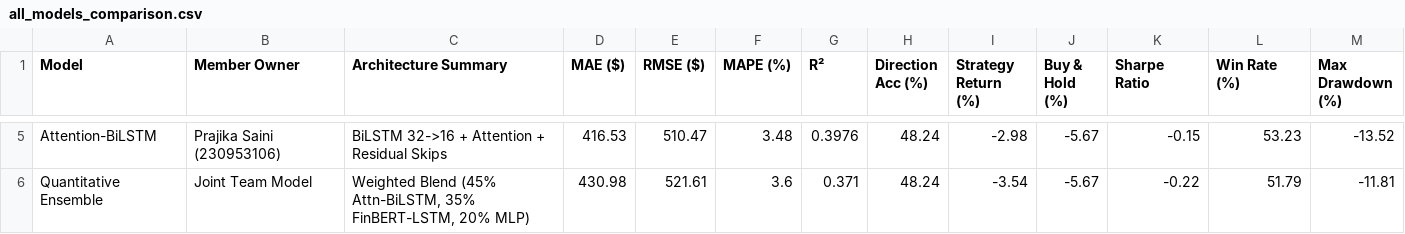
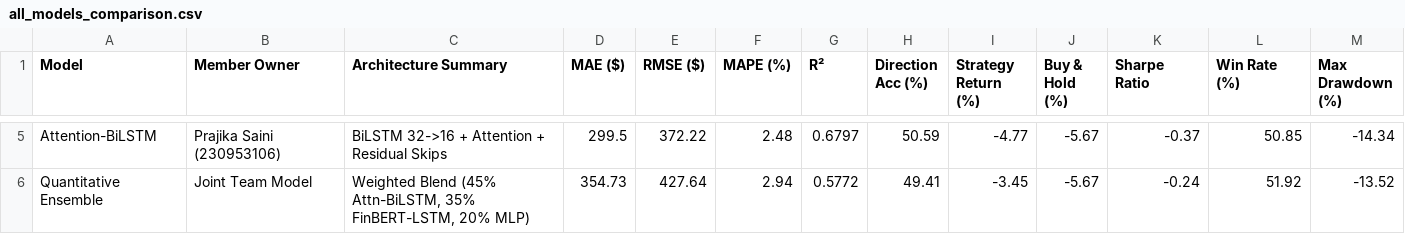
Before and after one commit to shivlighjhjgkg/DL-project-PE5, a CSV file: results/all_models_comparison.csv, drawn as a sheet; only a part is shown, gaps mark what is left out; the diff covers the shown part only; the diff names each change by its address in the sheet, - before the commit and + after, or states it on an @@ line.

```diff
--- a/results/all_models_comparison.csv
+++ b/results/all_models_comparison.csv
-D5 (MAE ($)): 416.53
+D5 (MAE ($)): 299.5
-E5 (RMSE ($)): 510.47
+E5 (RMSE ($)): 372.22
-F5 (MAPE (%)): 3.48
+F5 (MAPE (%)): 2.48
-G5 (R²): 0.3976
+G5 (R²): 0.6797
-H5 (Direction Acc (%)): 48.24
+H5 (Direction Acc (%)): 50.59
-I5 (Strategy Return (%)): -2.98
+I5 (Strategy Return (%)): -4.77
-K5 (Sharpe Ratio): -0.15
+K5 (Sharpe Ratio): -0.37
-L5 (Win Rate (%)): 53.23
+L5 (Win Rate (%)): 50.85
-M5 (Max Drawdown (%)): -13.52
+M5 (Max Drawdown (%)): -14.34
-D6 (MAE ($)): 430.98
+D6 (MAE ($)): 354.73
-E6 (RMSE ($)): 521.61
+E6 (RMSE ($)): 427.64
-F6 (MAPE (%)): 3.6
+F6 (MAPE (%)): 2.94
-G6 (R²): 0.371
+G6 (R²): 0.5772
-H6 (Direction Acc (%)): 48.24
+H6 (Direction Acc (%)): 49.41
-I6 (Strategy Return (%)): -3.54
+I6 (Strategy Return (%)): -3.45
-K6 (Sharpe Ratio): -0.22
+K6 (Sharpe Ratio): -0.24
-L6 (Win Rate (%)): 51.79
+L6 (Win Rate (%)): 51.92
-M6 (Max Drawdown (%)): -11.81
+M6 (Max Drawdown (%)): -13.52
```
Also changed, not shown: 24 edited cells elsewhere in this file, 6 other files.
